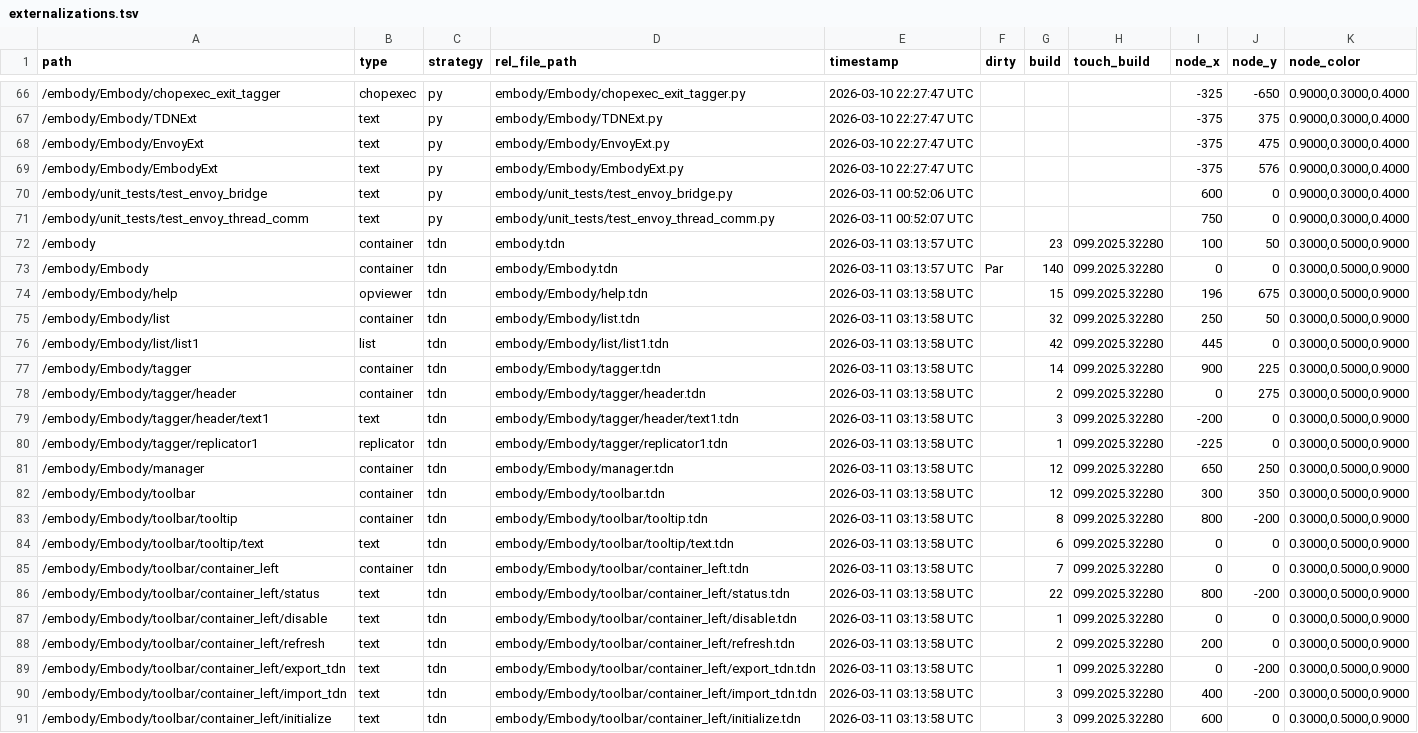
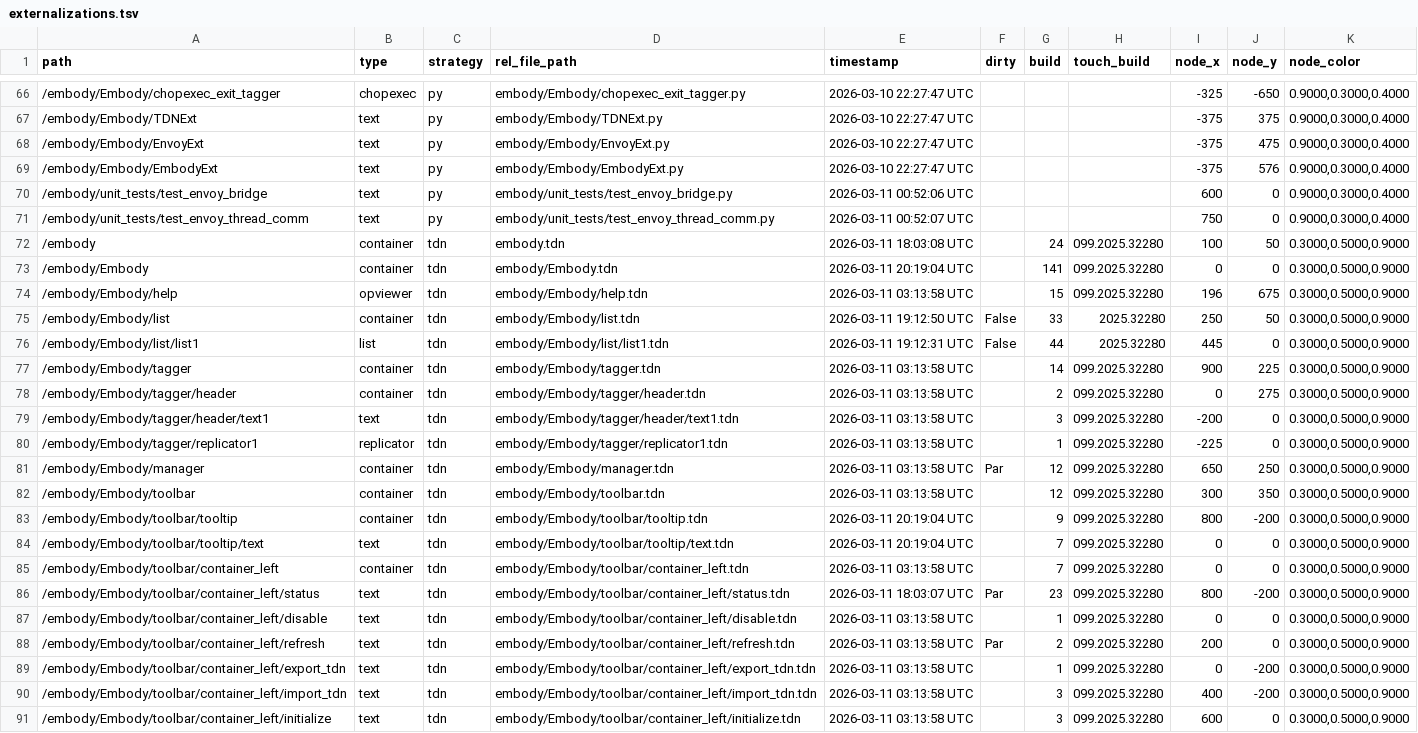
Before and after one commit to dylanroscover/Embody, a TSV file: dev/embody/externalizations.tsv, drawn as a sheet; only a part is shown, gaps mark what is left out; the diff covers the shown part only.

```diff
--- a/dev/embody/externalizations.tsv
+++ b/dev/embody/externalizations.tsv
@@ -71,7 +71,7 @@ path	type	strategy	rel_file_path	timestamp	dirty	build	touch_build	node_x	node_y
 /embody/unit_tests/test_envoy_thread_comm	text	py	embody/unit_tests/test_envoy_thread_comm.py	2026-03-11 00:52:07 UTC				750	0	0.9000,0.3000,0.4000
-/embody	container	tdn	embody.tdn	2026-03-11 03:13:57 UTC		23	099.2025.32280	100	50	0.3000,0.5000,0.9000
-/embody/Embody	container	tdn	embody/Embody.tdn	2026-03-11 03:13:57 UTC	Par	140	099.2025.32280	0	0	0.3000,0.5000,0.9000
+/embody	container	tdn	embody.tdn	2026-03-11 18:03:08 UTC		24	099.2025.32280	100	50	0.3000,0.5000,0.9000
+/embody/Embody	container	tdn	embody/Embody.tdn	2026-03-11 20:19:04 UTC		141	099.2025.32280	0	0	0.3000,0.5000,0.9000
 /embody/Embody/help	opviewer	tdn	embody/Embody/help.tdn	2026-03-11 03:13:58 UTC		15	099.2025.32280	196	675	0.3000,0.5000,0.9000
-/embody/Embody/list	container	tdn	embody/Embody/list.tdn	2026-03-11 03:13:58 UTC		32	099.2025.32280	250	50	0.3000,0.5000,0.9000
-/embody/Embody/list/list1	list	tdn	embody/Embody/list/list1.tdn	2026-03-11 03:13:58 UTC		42	099.2025.32280	445	0	0.3000,0.5000,0.9000
+/embody/Embody/list	container	tdn	embody/Embody/list.tdn	2026-03-11 19:12:50 UTC	False	33	2025.32280	250	50	0.3000,0.5000,0.9000
+/embody/Embody/list/list1	list	tdn	embody/Embody/list/list1.tdn	2026-03-11 19:12:31 UTC	False	44	2025.32280	445	0	0.3000,0.5000,0.9000
 /embody/Embody/tagger	container	tdn	embody/Embody/tagger.tdn	2026-03-11 03:13:58 UTC		14	099.2025.32280	900	225	0.3000,0.5000,0.9000
@@ -80,10 +80,10 @@ path	type	strategy	rel_file_path	timestamp	dirty	build	touch_build	node_x	node_y
 /embody/Embody/tagger/replicator1	replicator	tdn	embody/Embody/tagger/replicator1.tdn	2026-03-11 03:13:58 UTC		1	099.2025.32280	-225	0	0.3000,0.5000,0.9000
-/embody/Embody/manager	container	tdn	embody/Embody/manager.tdn	2026-03-11 03:13:58 UTC		12	099.2025.32280	650	250	0.3000,0.5000,0.9000
+/embody/Embody/manager	container	tdn	embody/Embody/manager.tdn	2026-03-11 03:13:58 UTC	Par	12	099.2025.32280	650	250	0.3000,0.5000,0.9000
 /embody/Embody/toolbar	container	tdn	embody/Embody/toolbar.tdn	2026-03-11 03:13:58 UTC		12	099.2025.32280	300	350	0.3000,0.5000,0.9000
-/embody/Embody/toolbar/tooltip	container	tdn	embody/Embody/toolbar/tooltip.tdn	2026-03-11 03:13:58 UTC		8	099.2025.32280	800	-200	0.3000,0.5000,0.9000
-/embody/Embody/toolbar/tooltip/text	text	tdn	embody/Embody/toolbar/tooltip/text.tdn	2026-03-11 03:13:58 UTC		6	099.2025.32280	0	0	0.3000,0.5000,0.9000
+/embody/Embody/toolbar/tooltip	container	tdn	embody/Embody/toolbar/tooltip.tdn	2026-03-11 20:19:04 UTC		9	099.2025.32280	800	-200	0.3000,0.5000,0.9000
+/embody/Embody/toolbar/tooltip/text	text	tdn	embody/Embody/toolbar/tooltip/text.tdn	2026-03-11 20:19:04 UTC		7	099.2025.32280	0	0	0.3000,0.5000,0.9000
 /embody/Embody/toolbar/container_left	container	tdn	embody/Embody/toolbar/container_left.tdn	2026-03-11 03:13:58 UTC		7	099.2025.32280	0	0	0.3000,0.5000,0.9000
-/embody/Embody/toolbar/container_left/status	text	tdn	embody/Embody/toolbar/container_left/status.tdn	2026-03-11 03:13:58 UTC		22	099.2025.32280	800	-200	0.3000,0.5000,0.9000
+/embody/Embody/toolbar/container_left/status	text	tdn	embody/Embody/toolbar/container_left/status.tdn	2026-03-11 18:03:07 UTC	Par	23	099.2025.32280	800	-200	0.3000,0.5000,0.9000
 /embody/Embody/toolbar/container_left/disable	text	tdn	embody/Embody/toolbar/container_left/disable.tdn	2026-03-11 03:13:58 UTC		1	099.2025.32280	0	0	0.3000,0.5000,0.9000
-/embody/Embody/toolbar/container_left/refresh	text	tdn	embody/Embody/toolbar/container_left/refresh.tdn	2026-03-11 03:13:58 UTC		2	099.2025.32280	200	0	0.3000,0.5000,0.9000
+/embody/Embody/toolbar/container_left/refresh	text	tdn	embody/Embody/toolbar/container_left/refresh.tdn	2026-03-11 03:13:58 UTC	Par	2	099.2025.32280	200	0	0.3000,0.5000,0.9000
 /embody/Embody/toolbar/container_left/export_tdn	text	tdn	embody/Embody/toolbar/container_left/export_tdn.tdn	2026-03-11 03:13:58 UTC		1	099.2025.32280	0	-200	0.3000,0.5000,0.9000
```
Also changed, not shown: 1 added row and 4 edited cells elsewhere in this file, 32 other files.
